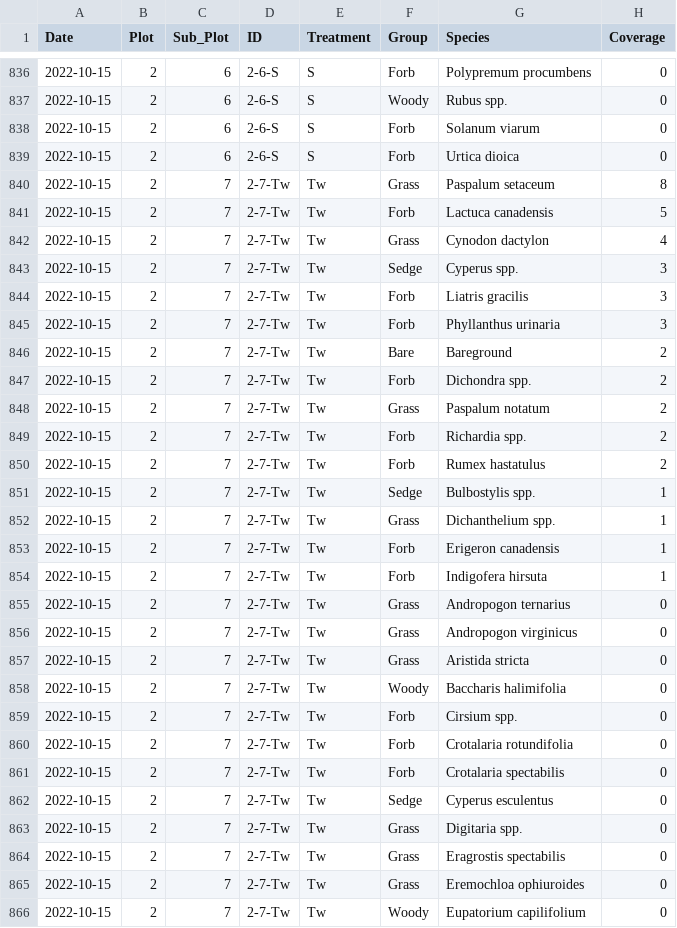
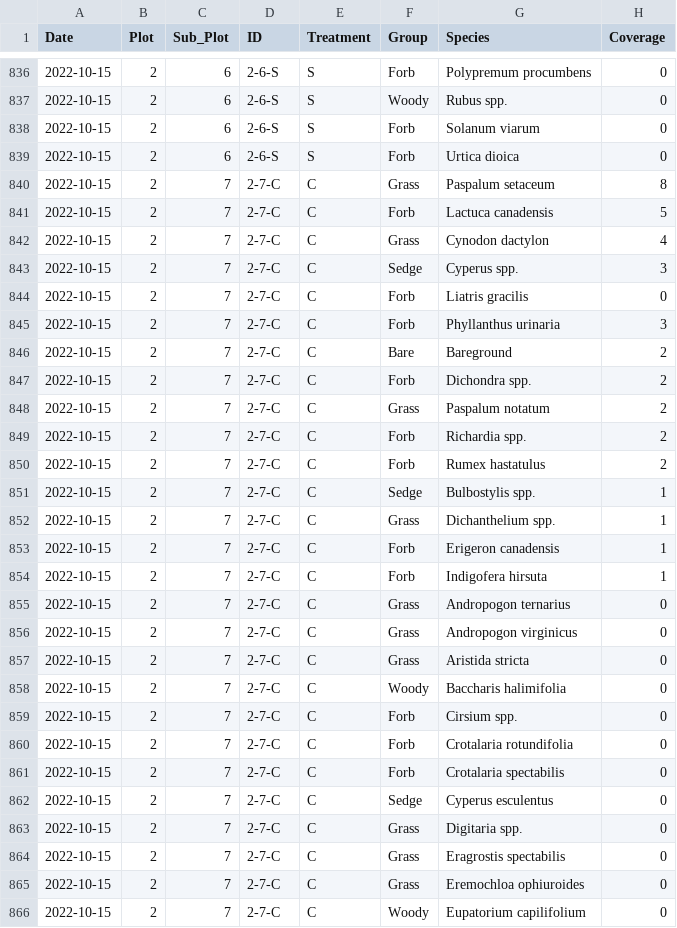
Before and after one commit to Gagemo/GRIN_Disturbance, a CSV file: Data/GRIN - 2022.csv, drawn as a sheet; only a part is shown, gaps mark what is left out; the diff covers the shown part only.

```diff
--- a/Data/GRIN - 2022.csv
+++ b/Data/GRIN - 2022.csv
@@ -839,28 +839,28 @@ Date,Plot,Sub_Plot,ID,Treatment,Group,Species,Coverage
 2022-10-15,2,6,2-6-S,S,Forb,Urtica dioica,0
-2022-10-15,2,7,2-7-Tw,Tw,Grass,Paspalum setaceum,8
-2022-10-15,2,7,2-7-Tw,Tw,Forb,Lactuca canadensis,5
-2022-10-15,2,7,2-7-Tw,Tw,Grass,Cynodon dactylon,4
-2022-10-15,2,7,2-7-Tw,Tw,Sedge,Cyperus spp.,3
-2022-10-15,2,7,2-7-Tw,Tw,Forb,Liatris gracilis,3
-2022-10-15,2,7,2-7-Tw,Tw,Forb,Phyllanthus urinaria,3
-2022-10-15,2,7,2-7-Tw,Tw,Bare,Bareground,2
-2022-10-15,2,7,2-7-Tw,Tw,Forb,Dichondra spp.,2
-2022-10-15,2,7,2-7-Tw,Tw,Grass,Paspalum notatum,2
-2022-10-15,2,7,2-7-Tw,Tw,Forb,Richardia spp.,2
-2022-10-15,2,7,2-7-Tw,Tw,Forb,Rumex hastatulus,2
-2022-10-15,2,7,2-7-Tw,Tw,Sedge,Bulbostylis spp.,1
-2022-10-15,2,7,2-7-Tw,Tw,Grass,Dichanthelium spp.,1
-2022-10-15,2,7,2-7-Tw,Tw,Forb,Erigeron canadensis,1
-2022-10-15,2,7,2-7-Tw,Tw,Forb,Indigofera hirsuta,1
-2022-10-15,2,7,2-7-Tw,Tw,Grass,Andropogon ternarius,0
-2022-10-15,2,7,2-7-Tw,Tw,Grass,Andropogon virginicus,0
-2022-10-15,2,7,2-7-Tw,Tw,Grass,Aristida stricta,0
-2022-10-15,2,7,2-7-Tw,Tw,Woody,Baccharis halimifolia,0
-2022-10-15,2,7,2-7-Tw,Tw,Forb,Cirsium spp.,0
-2022-10-15,2,7,2-7-Tw,Tw,Forb,Crotalaria rotundifolia,0
-2022-10-15,2,7,2-7-Tw,Tw,Forb,Crotalaria spectabilis,0
-2022-10-15,2,7,2-7-Tw,Tw,Sedge,Cyperus esculentus,0
-2022-10-15,2,7,2-7-Tw,Tw,Grass,Digitaria spp.,0
-2022-10-15,2,7,2-7-Tw,Tw,Grass,Eragrostis spectabilis,0
-2022-10-15,2,7,2-7-Tw,Tw,Grass,Eremochloa ophiuroides,0
-2022-10-15,2,7,2-7-Tw,Tw,Woody,Eupatorium capilifolium,0
+2022-10-15,2,7,2-7-C,C,Grass,Paspalum setaceum,8
+2022-10-15,2,7,2-7-C,C,Forb,Lactuca canadensis,5
+2022-10-15,2,7,2-7-C,C,Grass,Cynodon dactylon,4
+2022-10-15,2,7,2-7-C,C,Sedge,Cyperus spp.,3
+2022-10-15,2,7,2-7-C,C,Forb,Liatris gracilis,0
+2022-10-15,2,7,2-7-C,C,Forb,Phyllanthus urinaria,3
+2022-10-15,2,7,2-7-C,C,Bare,Bareground,2
+2022-10-15,2,7,2-7-C,C,Forb,Dichondra spp.,2
+2022-10-15,2,7,2-7-C,C,Grass,Paspalum notatum,2
+2022-10-15,2,7,2-7-C,C,Forb,Richardia spp.,2
+2022-10-15,2,7,2-7-C,C,Forb,Rumex hastatulus,2
+2022-10-15,2,7,2-7-C,C,Sedge,Bulbostylis spp.,1
+2022-10-15,2,7,2-7-C,C,Grass,Dichanthelium spp.,1
+2022-10-15,2,7,2-7-C,C,Forb,Erigeron canadensis,1
+2022-10-15,2,7,2-7-C,C,Forb,Indigofera hirsuta,1
+2022-10-15,2,7,2-7-C,C,Grass,Andropogon ternarius,0
+2022-10-15,2,7,2-7-C,C,Grass,Andropogon virginicus,0
+2022-10-15,2,7,2-7-C,C,Grass,Aristida stricta,0
+2022-10-15,2,7,2-7-C,C,Woody,Baccharis halimifolia,0
+2022-10-15,2,7,2-7-C,C,Forb,Cirsium spp.,0
+2022-10-15,2,7,2-7-C,C,Forb,Crotalaria rotundifolia,0
+2022-10-15,2,7,2-7-C,C,Forb,Crotalaria spectabilis,0
+2022-10-15,2,7,2-7-C,C,Sedge,Cyperus esculentus,0
+2022-10-15,2,7,2-7-C,C,Grass,Digitaria spp.,0
+2022-10-15,2,7,2-7-C,C,Grass,Eragrostis spectabilis,0
+2022-10-15,2,7,2-7-C,C,Grass,Eremochloa ophiuroides,0
+2022-10-15,2,7,2-7-C,C,Woody,Eupatorium capilifolium,0
```
Also changed, not shown: 26 edited cells elsewhere in this file, Data/GRIN - 2021.csv, 7 other files.
